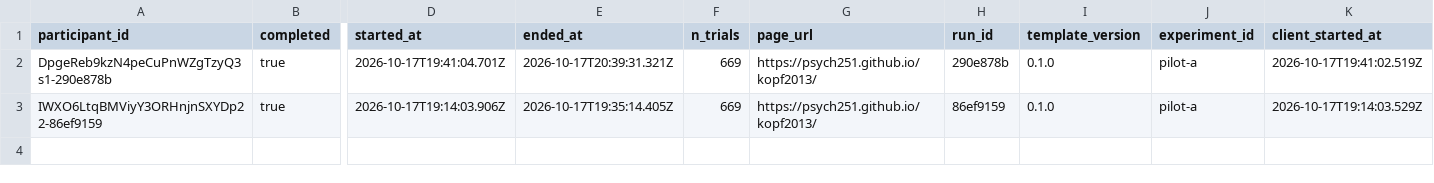
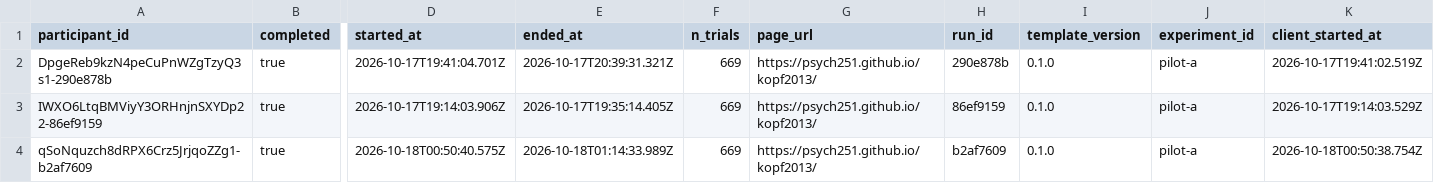
Before and after one commit to psych251/kopf2013, a CSV file: data/raw/pilot-a/participants.csv, drawn as a sheet; only a part is shown, gaps mark what is left out; rows hold the shown columns only; the diff names each change by its address in the sheet, - before the commit and + after, or states it on an @@ line.

Commit message:
add second pilot a participant data

```diff
--- a/data/raw/pilot-a/participants.csv
+++ b/data/raw/pilot-a/participants.csv
+row 4: qSoNquzch8dRPX6Crz5JrjqoZZg1-b2af7609 | true | 2026-10-18T00:50:40.575Z | 2026-10-18T01:14:33.989Z | 669 | https://psych251.github.io/kopf2013/ | b2af7609 | 0.1.0 | pilot-a | 2026-10-18T00:50:38.754Z
```
Also changed, not shown: 2 other files.
